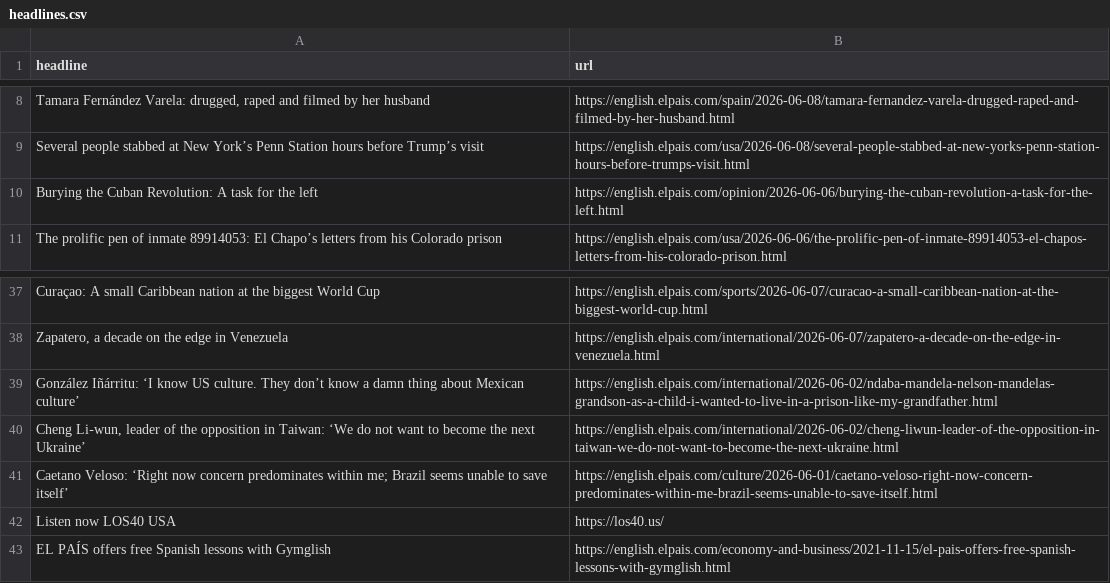
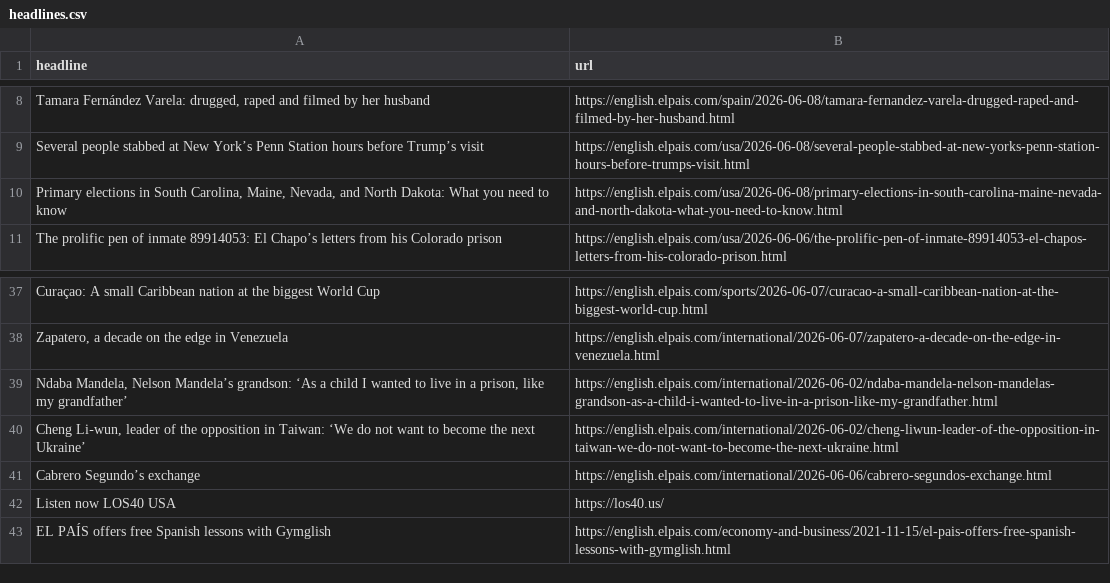
Before and after one commit to jam9501/el-pais-autoscraper, a CSV file: headlines.csv, drawn as a sheet; only a part is shown, gaps mark what is left out; removed rows and columns are numbered as before the commit, all else as after; the diff names each change by its address in the sheet, - before the commit and + after, or states it on an @@ line.

```diff
--- a/headlines.csv
+++ b/headlines.csv
-row 10: Burying the Cuban Revolution: A task for the left | https://english.elpais.com/opinion/2026-06-06/burying-the-cuban-revolution-a-task-for-the-left.html
+row 10: Primary elections in South Carolina, Maine, Nevada, and North Dakota: What you need to know | https://english.elpais.com/usa/2026-06-08/primary-elections-in-south-carolina-maine-nevada-and-north-dakota-what-you-need-to-know.html
-A39 (headline): González Iñárritu: ‘I know US culture. They don’t know a damn thing about Mexican culture’
+A39 (headline): Ndaba Mandela, Nelson Mandela’s grandson: ‘As a child I wanted to live in a prison, like my grandfather’
-row 41: Caetano Veloso: ‘Right now concern predominates within me; Brazil seems unable to save itself’ | https://english.elpais.com/culture/2026-06-01/caetano-veloso-right-now-concern-predominates-within-me-brazil-seems-unable-to-save-itself.html
+row 41: Cabrero Segundo’s exchange | https://english.elpais.com/international/2026-06-06/cabrero-segundos-exchange.html
```
